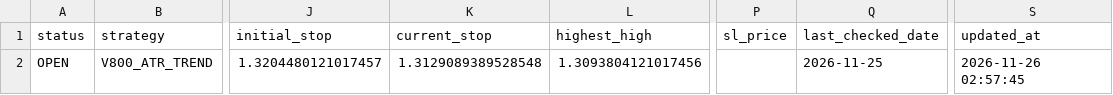
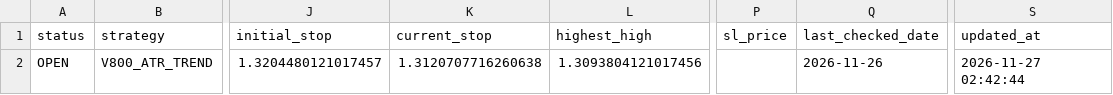
Before and after one commit to pengin01/Fx-Trade-System, a CSV file: fx_v811_positions.csv, drawn as a sheet; only a part is shown, gaps mark what is left out; the diff names each change by its address in the sheet, - before the commit and + after, or states it on an @@ line.

```diff
--- a/fx_v811_positions.csv
+++ b/fx_v811_positions.csv
-K2 (current_stop): 1.3129089389528548
+K2 (current_stop): 1.3120707716260638
-Q2 (last_checked_date): 2026-11-25
+Q2 (last_checked_date): 2026-11-26
-S2 (updated_at): 2026-11-26 02:57:45
+S2 (updated_at): 2026-11-27 02:42:44
```
Also changed, not shown: fx_v811_equity.csv, fx_v812_signal_diagnostics.csv, 3 other files.
